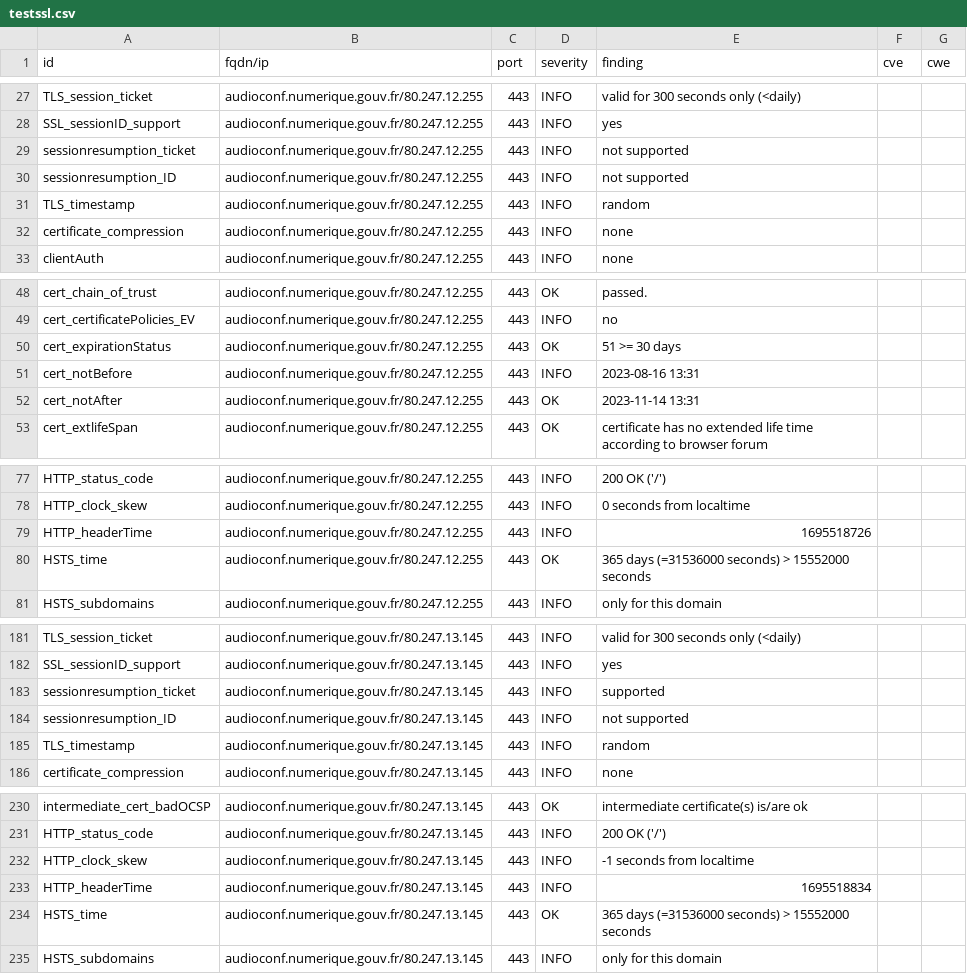
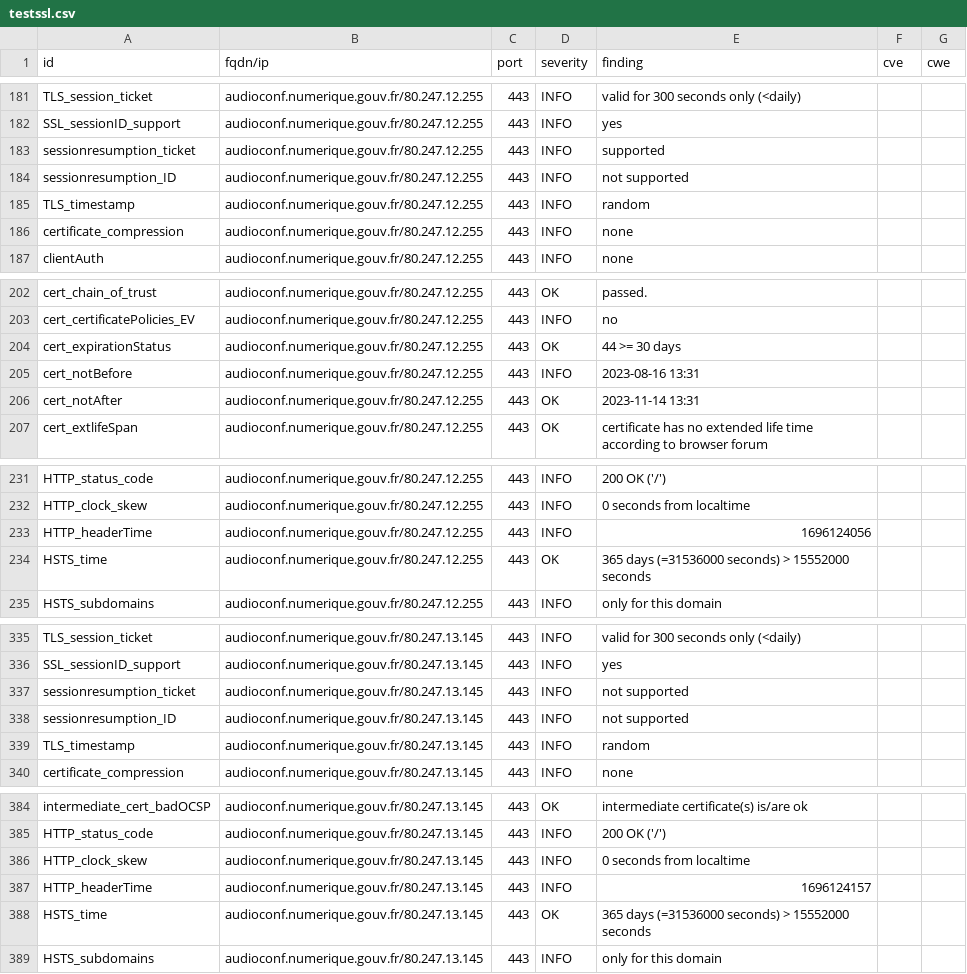
Before and after one commit to betagouv/dashlord-operateur, a CSV file: results/aHR0cHM6Ly9hdWRpb2NvbmYubnVtZXJpcXVlLmdvdXYuZnI=/testssl.csv, drawn as a sheet; only a part is shown, gaps mark what is left out; the diff covers the shown part only.

```diff
--- a/results/aHR0cHM6Ly9hdWRpb2NvbmYubnVtZXJpcXVlLmdvdXYuZnI=/testssl.csv
+++ b/results/aHR0cHM6Ly9hdWRpb2NvbmYubnVtZXJpcXVlLmdvdXYuZnI=/testssl.csv
@@ -28,3 +182,3 @@
 "SSL_sessionID_support","audioconf.numerique.gouv.fr/80.247.12.255","443","INFO","yes","",""
-"sessionresumption_ticket","audioconf.numerique.gouv.fr/80.247.12.255","443","INFO","not supported","",""
+"sessionresumption_ticket","audioconf.numerique.gouv.fr/80.247.12.255","443","INFO","supported","",""
 "sessionresumption_ID","audioconf.numerique.gouv.fr/80.247.12.255","443","INFO","not supported","",""
@@ -49,3 +203,3 @@
 "cert_certificatePolicies_EV","audioconf.numerique.gouv.fr/80.247.12.255","443","INFO","no","",""
-"cert_expirationStatus","audioconf.numerique.gouv.fr/80.247.12.255","443","OK","51 >= 30 days","",""
+"cert_expirationStatus","audioconf.numerique.gouv.fr/80.247.12.255","443","OK","44 >= 30 days","",""
 "cert_notBefore","audioconf.numerique.gouv.fr/80.247.12.255","443","INFO","2023-08-16 13:31","",""
@@ -78,3 +232,3 @@
 "HTTP_clock_skew","audioconf.numerique.gouv.fr/80.247.12.255","443","INFO","0 seconds from localtime","",""
-"HTTP_headerTime","audioconf.numerique.gouv.fr/80.247.12.255","443","INFO","1695518726","",""
+"HTTP_headerTime","audioconf.numerique.gouv.fr/80.247.12.255","443","INFO","1696124056","",""
 "HSTS_time","audioconf.numerique.gouv.fr/80.247.12.255","443","OK","365 days (=31536000 seconds) > 15552000 seconds","",""
@@ -182,3 +336,3 @@
 "SSL_sessionID_support","audioconf.numerique.gouv.fr/80.247.13.145","443","INFO","yes","",""
-"sessionresumption_ticket","audioconf.numerique.gouv.fr/80.247.13.145","443","INFO","supported","",""
+"sessionresumption_ticket","audioconf.numerique.gouv.fr/80.247.13.145","443","INFO","not supported","",""
 "sessionresumption_ID","audioconf.numerique.gouv.fr/80.247.13.145","443","INFO","not supported","",""
@@ -231,4 +385,4 @@
 "HTTP_status_code","audioconf.numerique.gouv.fr/80.247.13.145","443","INFO","200 OK ('/')","",""
-"HTTP_clock_skew","audioconf.numerique.gouv.fr/80.247.13.145","443","INFO","-1 seconds from localtime","",""
-"HTTP_headerTime","audioconf.numerique.gouv.fr/80.247.13.145","443","INFO","1695518834","",""
+"HTTP_clock_skew","audioconf.numerique.gouv.fr/80.247.13.145","443","INFO","0 seconds from localtime","",""
+"HTTP_headerTime","audioconf.numerique.gouv.fr/80.247.13.145","443","INFO","1696124157","",""
 "HSTS_time","audioconf.numerique.gouv.fr/80.247.13.145","443","OK","365 days (=31536000 seconds) > 15552000 seconds","",""
```
Also changed, not shown: 4 added rows, 4 removed rows, 150 moved rows and 3 edited cells elsewhere in this file, 12 other files.
